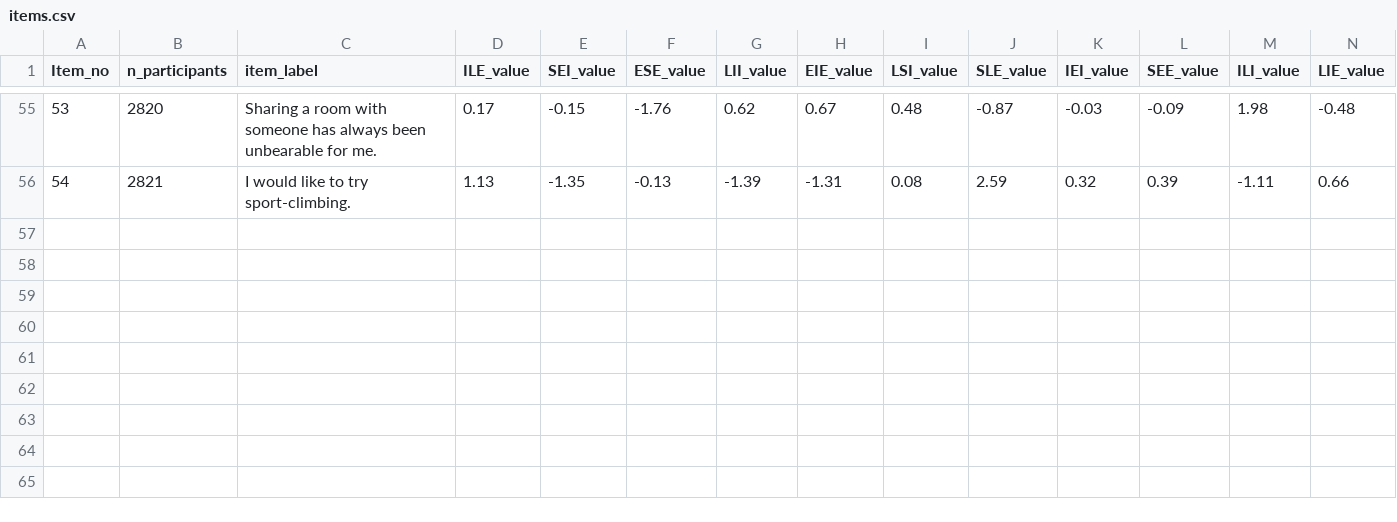
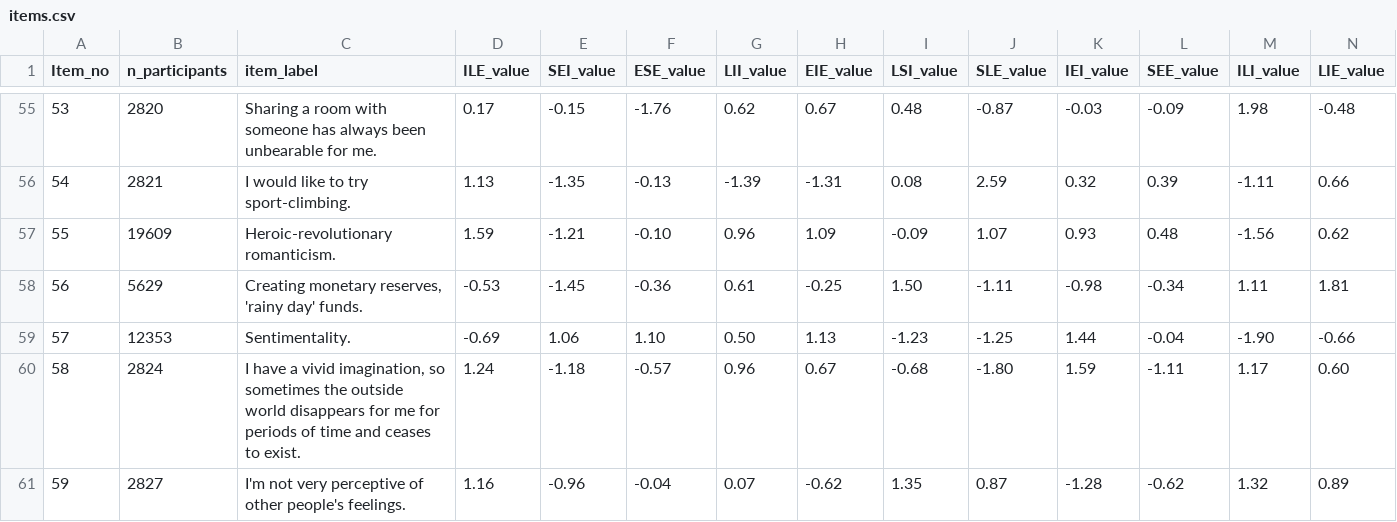
Before and after one commit to xHotShotsx/Talanov-ML, a CSV file: Data/items.csv, drawn as a sheet; only a part is shown, gaps mark what is left out; rows hold the shown columns only; the diff names each change by its address in the sheet, - before the commit and + after, or states it on an @@ line.

Commit message:
Update items.csv

```diff
--- a/Data/items.csv
+++ b/Data/items.csv
+row 57: 55 | 19609 | Heroic-revolutionary romanticism. | 1.59 | -1.21 | -0.10 | 0.96 | 1.09 | -0.09 | 1.07 | 0.93 | 0.48 | -1.56 | 0.62
+row 58: 56 | 5629 | Creating monetary reserves, 'rainy day' funds. | -0.53 | -1.45 | -0.36 | 0.61 | -0.25 | 1.50 | -1.11 | -0.98 | -0.34 | 1.11 | 1.81
+row 59: 57 | 12353 | Sentimentality. | -0.69 | 1.06 | 1.10 | 0.50 | 1.13 | -1.23 | -1.25 | 1.44 | -0.04 | -1.90 | -0.66
+row 60: 58 | 2824 | I have a vivid imagination, so sometimes the outside world disappears for me for periods of time and ceases to exist. | 1.24 | -1.18 | -0.57 | 0.96 | 0.67 | -0.68 | -1.80 | 1.59 | -1.11 | 1.17 | 0.60
+row 61: 59 | 2827 | I'm not very perceptive of other people's feelings. | 1.16 | -0.96 | -0.04 | 0.07 | -0.62 | 1.35 | 0.87 | -1.28 | -0.62 | 1.32 | 0.89
```
